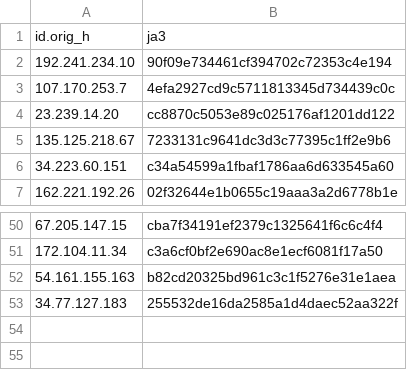
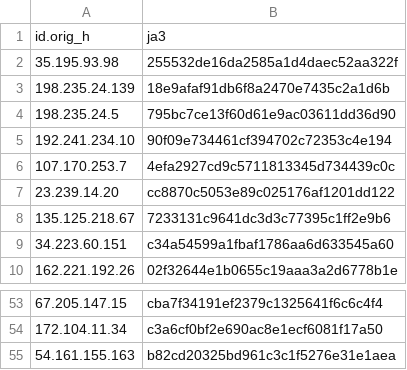
Before and after one commit to LeargasSecurity/ja3-fingerprint-repository, a CSV file: illuminate-honeypot-ja3-fingerprints.csv, drawn as a sheet; only a part is shown, gaps mark what is left out.

```diff
--- a/illuminate-honeypot-ja3-fingerprints.csv
+++ b/illuminate-honeypot-ja3-fingerprints.csv
@@ -1,2 +1,5 @@
 id.orig_h,ja3
+35.195.93.98,255532de16da2585a1d4daec52aa322f
+198.235.24.139,18e9afaf91db6f8a2470e7435c2a1d6b
+198.235.24.5,795bc7ce13f60d61e9ac03611dd36d90
 192.241.234.10,90f09e734461cf394702c72353c4e194
@@ -52,2 +55 @@ id.orig_h,ja3
 54.161.155.163,b82cd20325bd961c3c1f5276e31e1aea
-34.77.127.183,255532de16da2585a1d4daec52aa322f
```
Also changed, not shown: 1 other file.
